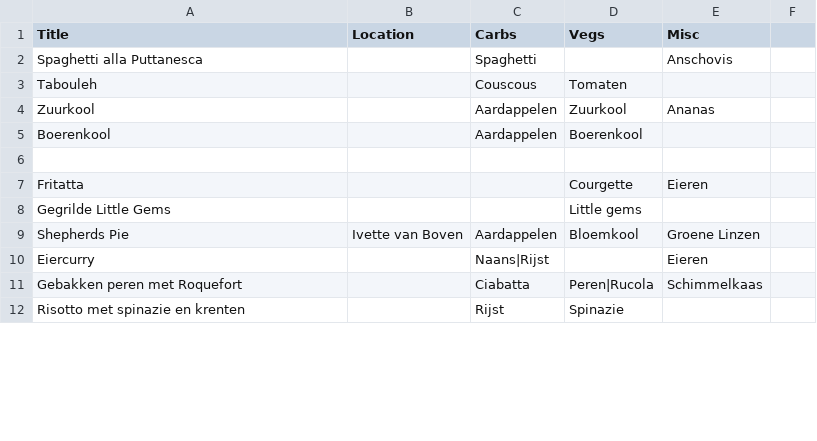
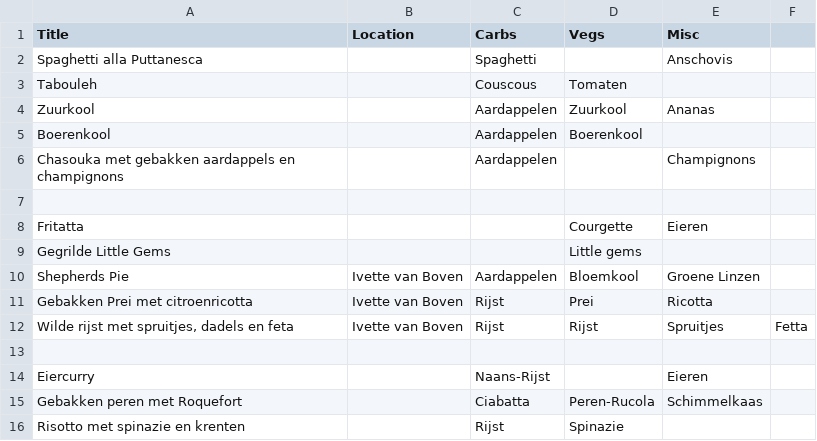
Before and after one commit to pieter-van-prooijen/recipe-picker, a CSV file: resources/public/data/recipes.csv, drawn as a sheet; only a part is shown; the diff covers the shown part only.

Commit message:
Update recipes other fixes

```diff
--- a/resources/public/data/recipes.csv
+++ b/resources/public/data/recipes.csv
@@ -5,0 +6 @@ Boerenkool,,Aardappelen,Boerenkool,
+Chasouka met gebakken aardappels en champignons,,Aardappelen,,Champignons,
@@ -10,2 +11,5 @@ Shepherds Pie,Ivette van Boven,Aardappelen,Bloemkool,Groene Linzen
-Eiercurry,,Naans|Rijst,,Eieren
-Gebakken peren met Roquefort,,Ciabatta,Peren|Rucola,Schimmelkaas
+Gebakken Prei met citroenricotta,Ivette van Boven,Rijst,Prei,Ricotta,
+"Wilde rijst met spruitjes, dadels en feta",Ivette van Boven,Rijst,Rijst,Spruitjes,Fetta
+,,,,,
+Eiercurry,,Naans-Rijst,,Eieren,
+Gebakken peren met Roquefort,,Ciabatta,Peren-Rucola,Schimmelkaas,
```
Also changed, not shown: 16 added rows and 36 edited cells elsewhere in this file, 9 other files.
